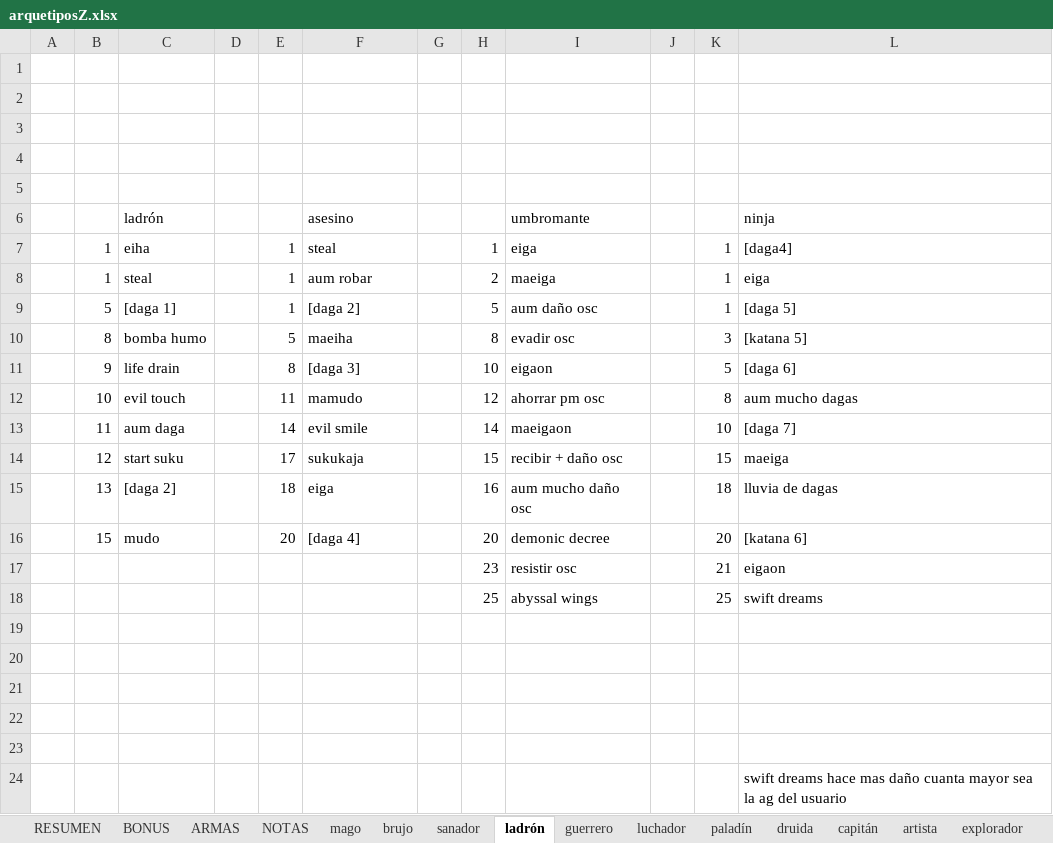
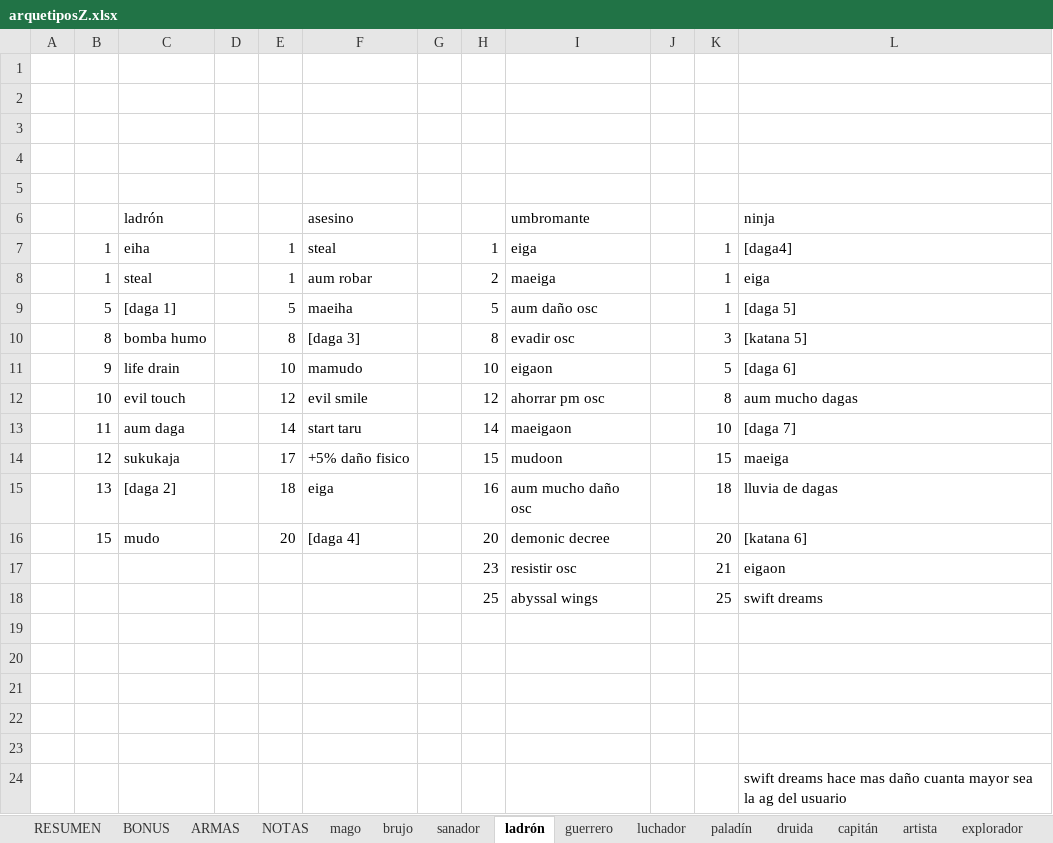
Before and after one commit to SergioRollan/hyperbole, an Excel workbook: arquetiposZ.xlsx, sheet ladrón, drawn as a sheet; values as stored, in another font and other column widths than the file's, no borders; the diff names each change by its address in the sheet, - before the commit and + after, or states it on an @@ line.

```diff
--- a/arquetiposZ.xlsx (sheet ladrón)
+++ b/arquetiposZ.xlsx (sheet ladrón)
-E9: 1
+E9: 5
-F9: [daga 2]
+F9: maeiha
-E10: 5
+E10: 8
-F10: maeiha
+F10: [daga 3]
-E11: 8
+E11: 10
-F11: [daga 3]
+F11: mamudo
-E12: 11
+E12: 12
-F12: mamudo
+F12: evil smile
-F13: evil smile
+F13: start taru
-C14: start suku
+C14: sukukaja
-F14: sukukaja
+F14: +5% daño fisico
-I14: recibir + daño osc
+I14: mudoon
```
Also changed, not shown: sheet paladín, sheet luchador, sheet brujo, sheet sanador, sheet guerrero, 2 other files.
